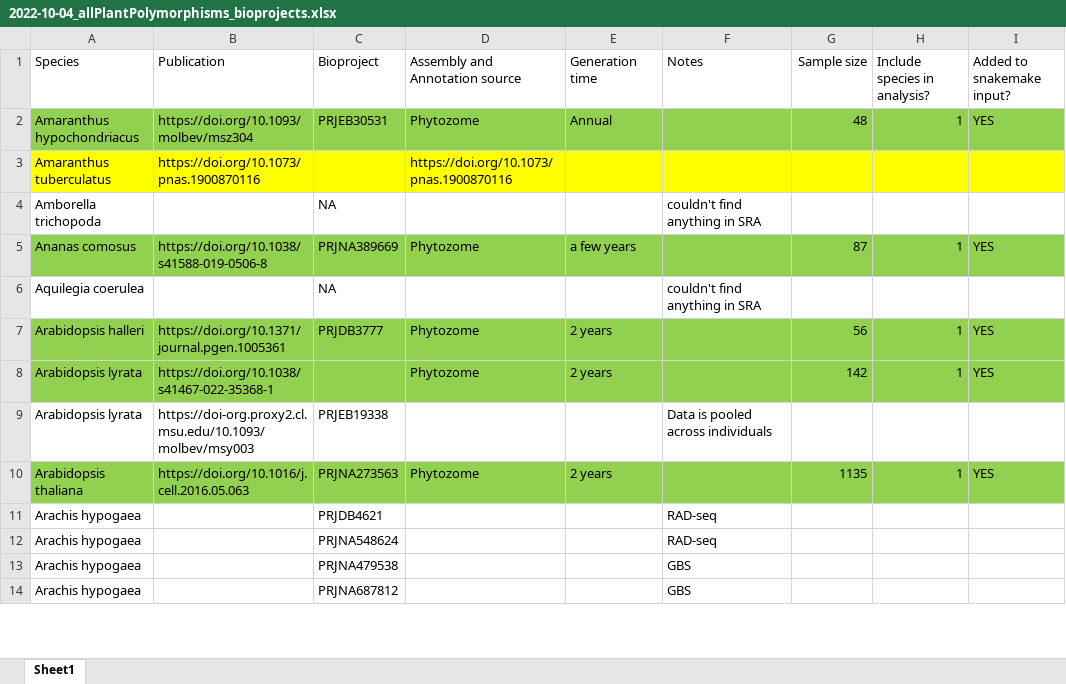
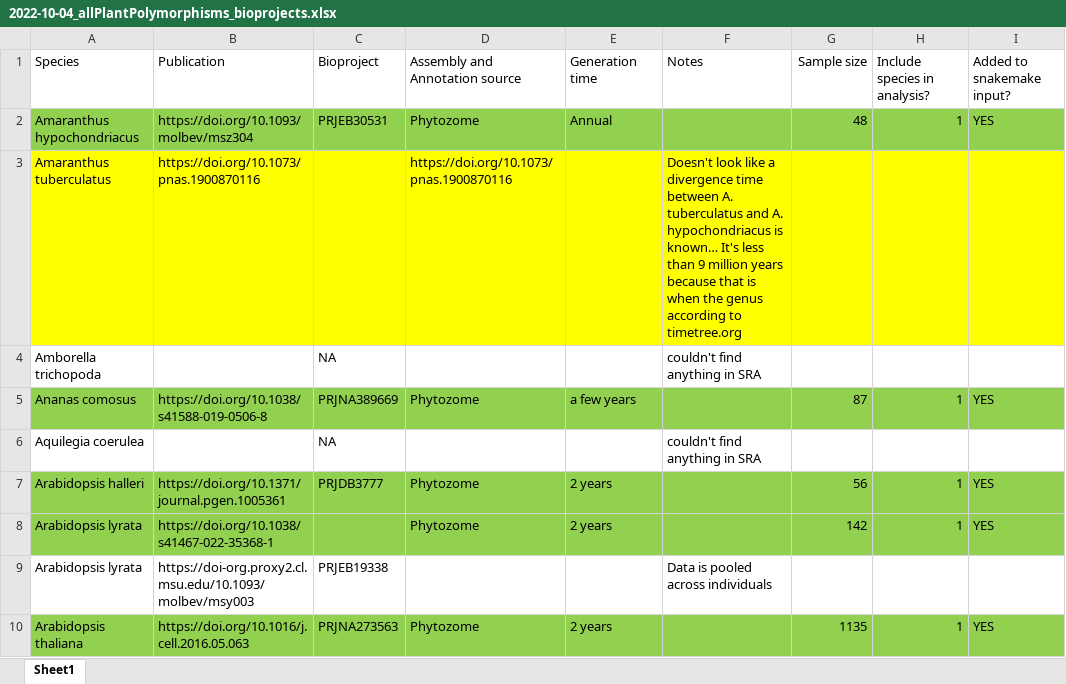
Before and after one commit to milesroberts-123/tajimasDacrossSpecies, an Excel workbook: doc/2022-10-04_allPlantPolymorphisms_bioprojects.xlsx, sheet Sheet1, drawn as a sheet; only a part is shown; the shorter side is filled out with more unchanged rows; values as stored, in another font and other column widths than the file's, no borders; the diff names each change by its address in the sheet, - before the commit and + after, or states it on an @@ line.

```diff
--- a/doc/2022-10-04_allPlantPolymorphisms_bioprojects.xlsx (sheet Sheet1)
+++ b/doc/2022-10-04_allPlantPolymorphisms_bioprojects.xlsx (sheet Sheet1)
-F3 (Notes): (empty)
+F3 (Notes): Doesn't look like a divergence time between A. tuberculatus and A. hypochondriacus is known… It's less than 9 million years because that is when the genus according to timetree.org
```
Also changed, not shown: 1 other file.
